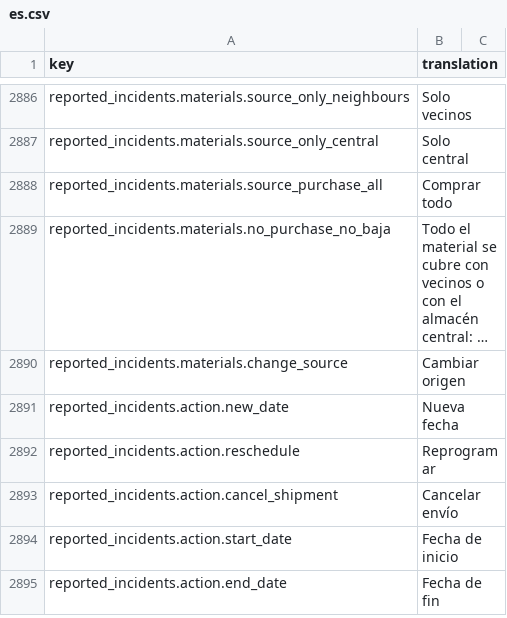
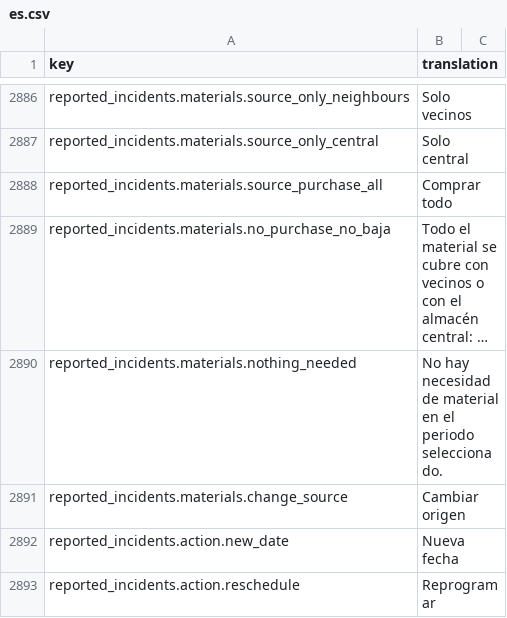
Before and after one commit to IgnacioFernandezSoriano/ONEMS, a CSV file: public/locales/es.csv, drawn as a sheet; only a part is shown, gaps mark what is left out; the shorter side is filled out with more unchanged rows; long unchanged cells end in …; the diff names each change by its address in the sheet, - before the commit and + after, or states it on an @@ line.

```diff
--- a/public/locales/es.csv
+++ b/public/locales/es.csv
+row 2890: reported_incidents.materials.nothing_needed | No hay necesidad de material en el periodo seleccionado.
```
Also changed, not shown: public/locales/ar.csv, public/locales/en.csv, 4 other files.
